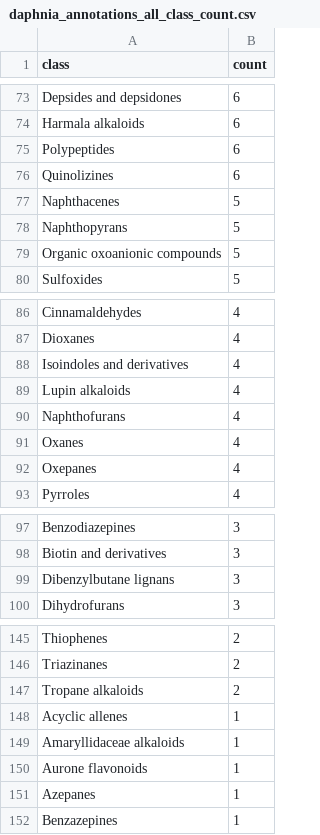
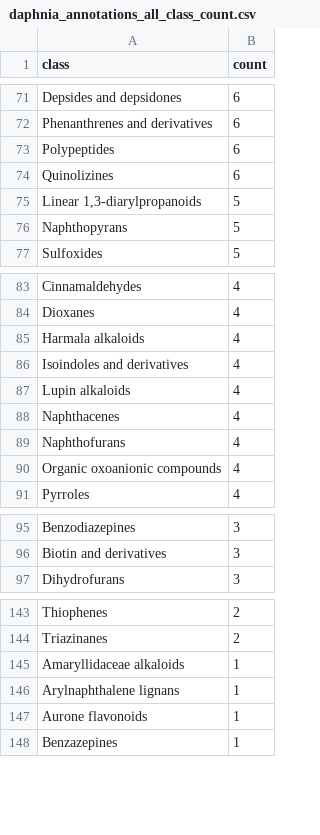
Before and after one commit to computational-metabolomics/dmagna-dma-paper, a CSV file: output/daphnia_annotations_all_class_count.csv, drawn as a sheet; only a part is shown, gaps mark what is left out; the diff covers the shown part only.

```diff
--- a/output/daphnia_annotations_all_class_count.csv
+++ b/output/daphnia_annotations_all_class_count.csv
@@ -73,8 +71,7 @@
 "Depsides and depsidones",6
-"Harmala alkaloids",6
+"Phenanthrenes and derivatives",6
 "Polypeptides",6
 "Quinolizines",6
-"Naphthacenes",5
+"Linear 1,3-diarylpropanoids",5
 "Naphthopyrans",5
-"Organic oxoanionic compounds",5
 "Sulfoxides",5
@@ -87,7 +84,8 @@
 "Dioxanes",4
+"Harmala alkaloids",4
 "Isoindoles and derivatives",4
 "Lupin alkaloids",4
+"Naphthacenes",4
 "Naphthofurans",4
-"Oxanes",4
-"Oxepanes",4
+"Organic oxoanionic compounds",4
 "Pyrroles",4
@@ -98,3 +96,2 @@
 "Biotin and derivatives",3
-"Dibenzylbutane lignans",3
 "Dihydrofurans",3
@@ -146,7 +144,5 @@
 "Triazinanes",2
-"Tropane alkaloids",2
-"Acyclic allenes",1
 "Amaryllidaceae alkaloids",1
+"Arylnaphthalene lignans",1
 "Aurone flavonoids",1
-"Azepanes",1
 "Benzazepines",1
```
Also changed, not shown: 20 added rows, 23 removed rows and 31 edited cells elsewhere in this file, output/daphnia_annotations_all_subclass_count.csv, output/daphnia_annotations_all_superclass_count.csv, 36 other files.
